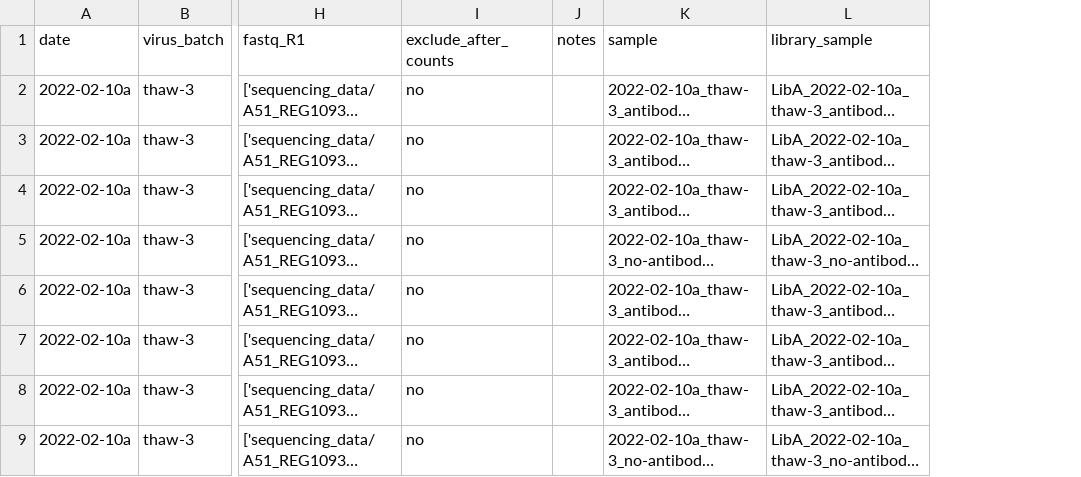
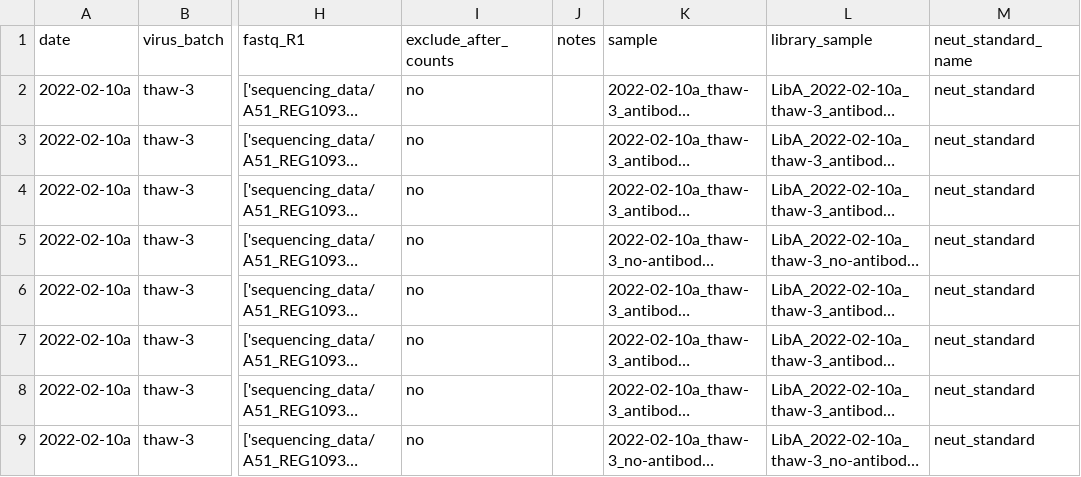
Before and after one commit to dms-vep/dms-vep-pipeline, a CSV file: test_example/results/barcode_runs/processed_barcode_runs.csv, drawn as a sheet; only a part is shown, gaps mark what is left out; long unchanged cells end in …; the diff names each change by its address in the sheet, - before the commit and + after, or states it on an @@ line.

Commit message:
add neut standard name but run as before when not specified

```diff
--- a/test_example/results/barcode_runs/processed_barcode_runs.csv
+++ b/test_example/results/barcode_runs/processed_barcode_runs.csv
+column M (neut_standard_name), rows 2-9: all neut_standard
```
Also changed, not shown: test_example/results/prob_escape/antibody_selections.csv, 5 other files.
